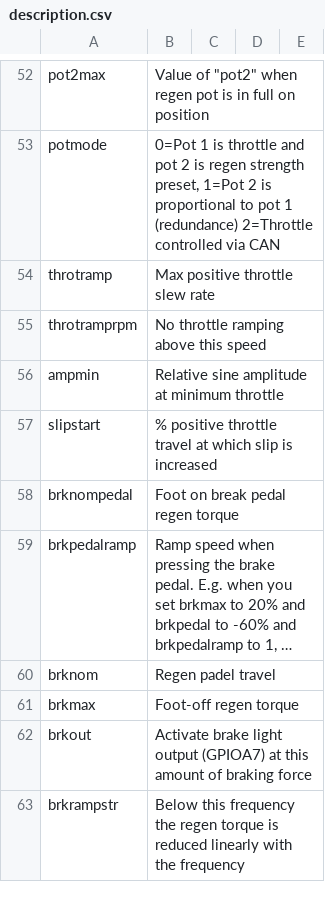
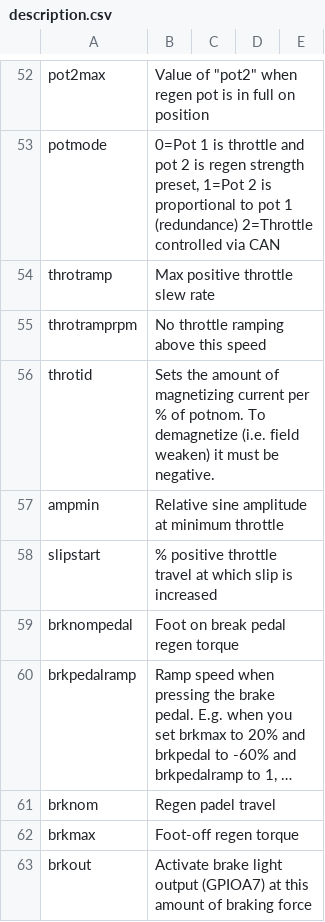
Before and after one commit to dimecho/Open-Inverter-WebInterface, a CSV file: Web/description.csv, drawn as a sheet; only a part is shown, gaps mark what is left out; the shorter side is filled out with more unchanged rows; long unchanged cells end in …; the diff names each change by its address in the sheet, - before the commit and + after, or states it on an @@ line.

```diff
--- a/Web/description.csv
+++ b/Web/description.csv
+row 56: throtid | Sets the amount of magnetizing current per % of potnom. To demagnetize (i.e. field weaken) it must be negative.
```
Also changed, not shown: Web/tips.csv, 17 other files.
